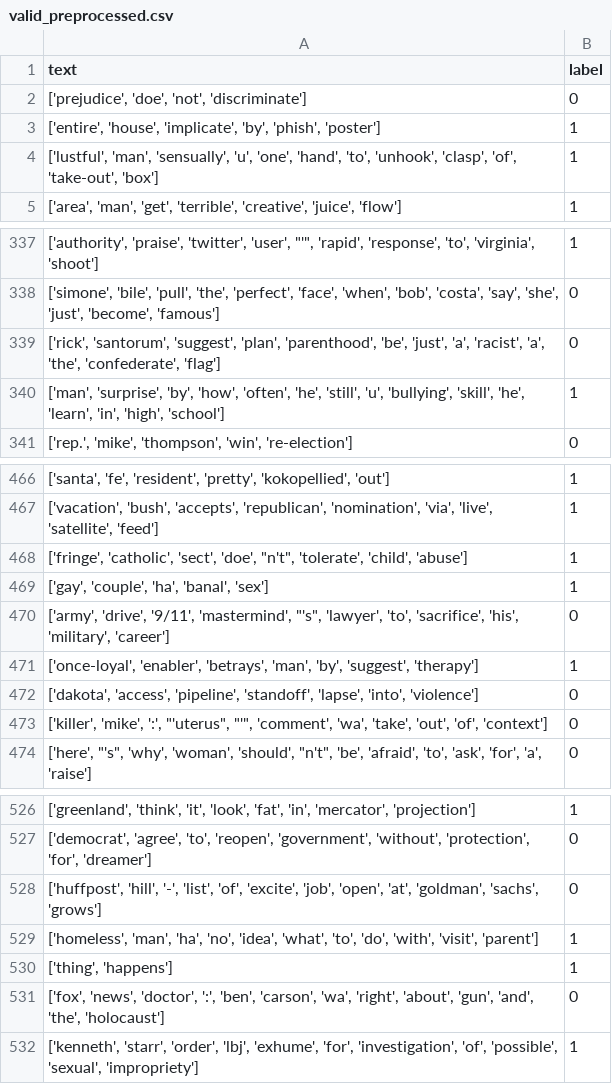
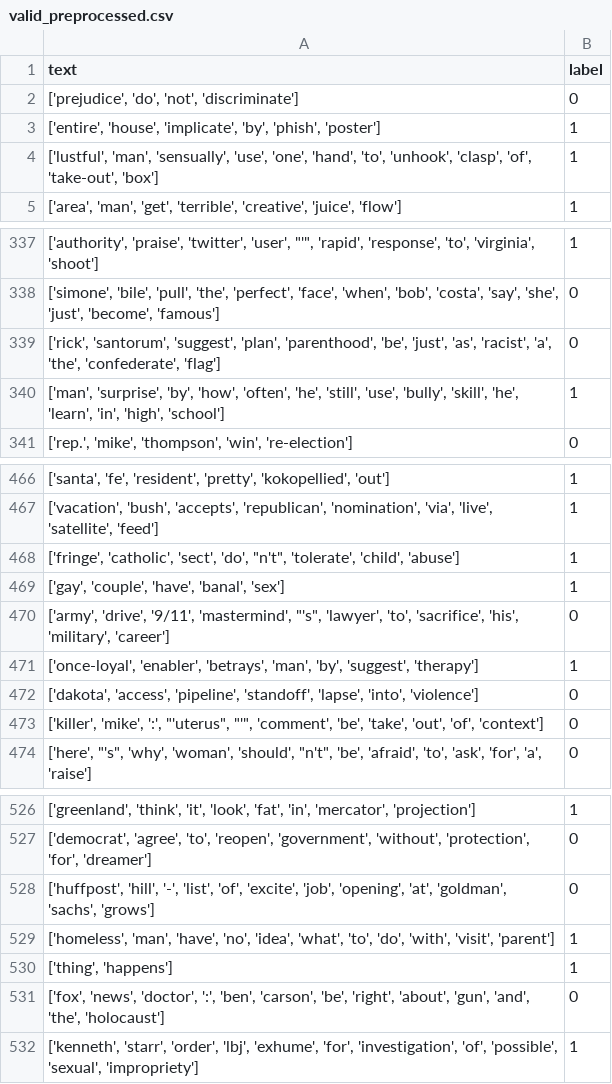
Before and after one commit to Michelle875/Sarcasm-Detector, a CSV file: valid_preprocessed.csv, drawn as a sheet; only a part is shown, gaps mark what is left out; the diff covers the shown part only.

```diff
--- a/valid_preprocessed.csv
+++ b/valid_preprocessed.csv
@@ -1,5 +1,5 @@
 text,label
-"['prejudice', 'doe', 'not', 'discriminate']",0
+"['prejudice', 'do', 'not', 'discriminate']",0
 "['entire', 'house', 'implicate', 'by', 'phish', 'poster']",1
-"['lustful', 'man', 'sensually', 'u', 'one', 'hand', 'to', 'unhook', 'clasp', 'of', 'take-out', 'box']",1
+"['lustful', 'man', 'sensually', 'use', 'one', 'hand', 'to', 'unhook', 'clasp', 'of', 'take-out', 'box']",1
 "['area', 'man', 'get', 'terrible', 'creative', 'juice', 'flow']",1
@@ -338,4 +338,4 @@ text,label
 "['simone', 'bile', 'pull', 'the', 'perfect', 'face', 'when', 'bob', 'costa', 'say', 'she', 'just', 'become', 'famous']",0
-"['rick', 'santorum', 'suggest', 'plan', 'parenthood', 'be', 'just', 'a', 'racist', 'a', 'the', 'confederate', 'flag']",0
-"['man', 'surprise', 'by', 'how', 'often', 'he', 'still', 'u', 'bullying', 'skill', 'he', 'learn', 'in', 'high', 'school']",1
+"['rick', 'santorum', 'suggest', 'plan', 'parenthood', 'be', 'just', 'as', 'racist', 'a', 'the', 'confederate', 'flag']",0
+"['man', 'surprise', 'by', 'how', 'often', 'he', 'still', 'use', 'bully', 'skill', 'he', 'learn', 'in', 'high', 'school']",1
 "['rep.', 'mike', 'thompson', 'win', 're-election']",0
@@ -467,4 +467,4 @@ text,label
 "['vacation', 'bush', 'accepts', 'republican', 'nomination', 'via', 'live', 'satellite', 'feed']",1
-"['fringe', 'catholic', 'sect', 'doe', ""n't"", 'tolerate', 'child', 'abuse']",1
-"['gay', 'couple', 'ha', 'banal', 'sex']",1
+"['fringe', 'catholic', 'sect', 'do', ""n't"", 'tolerate', 'child', 'abuse']",1
+"['gay', 'couple', 'have', 'banal', 'sex']",1
 "['army', 'drive', '9/11', 'mastermind', ""'s"", 'lawyer', 'to', 'sacrifice', 'his', 'military', 'career']",0
@@ -472,3 +472,3 @@ text,label
 "['dakota', 'access', 'pipeline', 'standoff', 'lapse', 'into', 'violence']",0
-"['killer', 'mike', ':', ""'uterus"", ""'"", 'comment', 'wa', 'take', 'out', 'of', 'context']",0
+"['killer', 'mike', ':', ""'uterus"", ""'"", 'comment', 'be', 'take', 'out', 'of', 'context']",0
 "['here', ""'s"", 'why', 'woman', 'should', ""n't"", 'be', 'afraid', 'to', 'ask', 'for', 'a', 'raise']",0
@@ -527,6 +527,6 @@ text,label
 "['democrat', 'agree', 'to', 'reopen', 'government', 'without', 'protection', 'for', 'dreamer']",0
-"['huffpost', 'hill', '-', 'list', 'of', 'excite', 'job', 'open', 'at', 'goldman', 'sachs', 'grows']",0
-"['homeless', 'man', 'ha', 'no', 'idea', 'what', 'to', 'do', 'with', 'visit', 'parent']",1
+"['huffpost', 'hill', '-', 'list', 'of', 'excite', 'job', 'opening', 'at', 'goldman', 'sachs', 'grows']",0
+"['homeless', 'man', 'have', 'no', 'idea', 'what', 'to', 'do', 'with', 'visit', 'parent']",1
 "['thing', 'happens']",1
-"['fox', 'news', 'doctor', ':', 'ben', 'carson', 'wa', 'right', 'about', 'gun', 'and', 'the', 'holocaust']",0
+"['fox', 'news', 'doctor', ':', 'ben', 'carson', 'be', 'right', 'about', 'gun', 'and', 'the', 'holocaust']",0
 "['kenneth', 'starr', 'order', 'lbj', 'exhume', 'for', 'investigation', 'of', 'possible', 'sexual', 'impropriety']",1
```
Also changed, not shown: 58 edited cells elsewhere in this file, test_preprocessed.csv, 4 other files.
